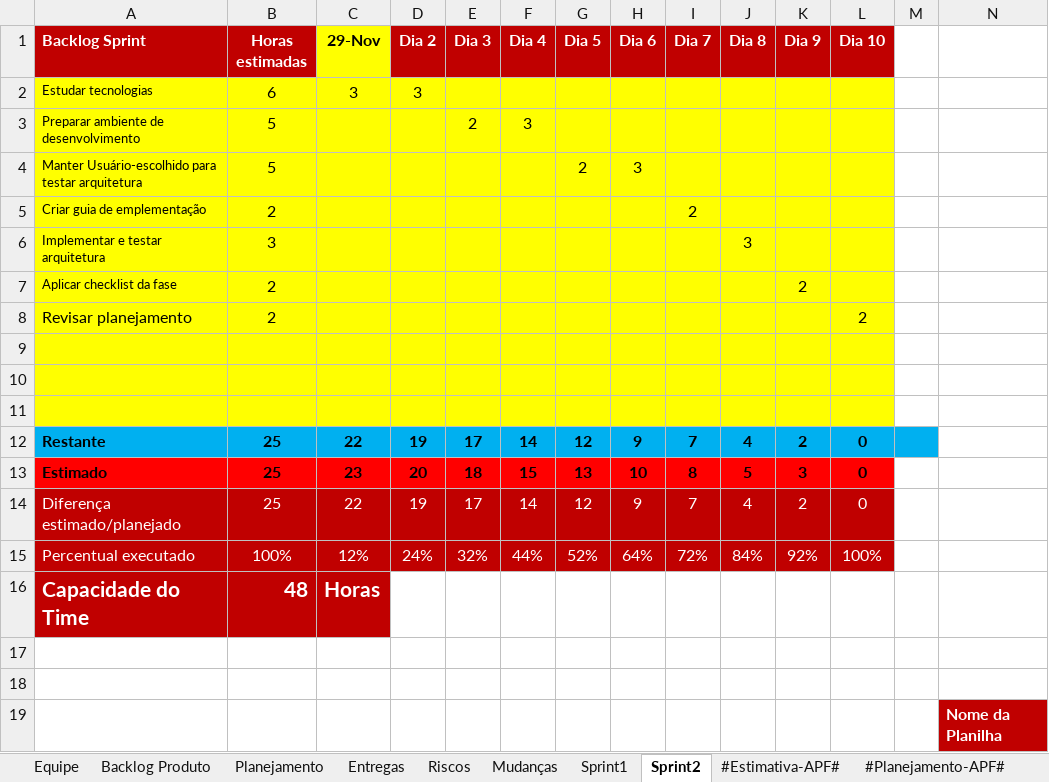
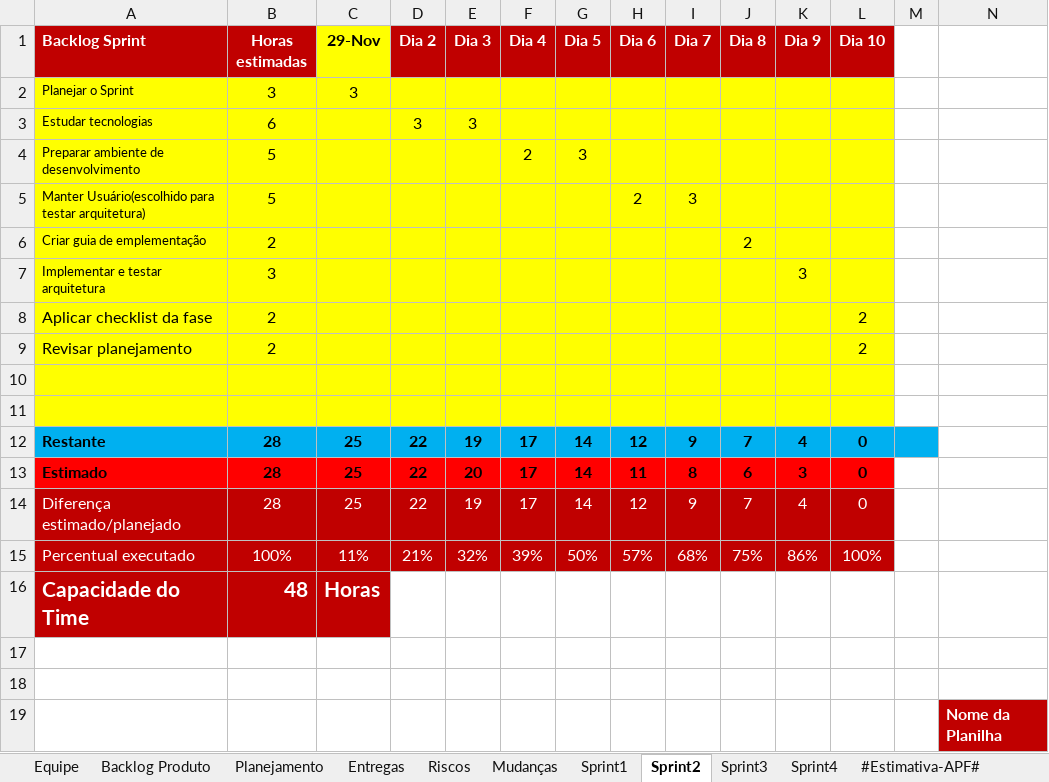
Before and after one commit to isFernandes/jobsea, an Excel workbook: Estrutura-Projeto/JOB SEA-Projeto/Gerenciamento de Projeto/JOB SEA - Planejamento e Controle do Projeto.xlsx, sheet Sprint2, drawn as a sheet; only a part is shown; values as stored, in another font and other column widths than the file's, no borders; charts and pictures not drawn; removed rows and columns are numbered as before the commit, all else as after; rows hold the shown columns only; the diff names each change by its address in the sheet, - before the commit and + after, or states it on an @@ line.

```diff
--- a/Estrutura-Projeto/JOB SEA-Projeto/Gerenciamento de Projeto/JOB SEA - Planejamento e Controle do Projeto.xlsx (sheet Sprint2)
+++ b/Estrutura-Projeto/JOB SEA-Projeto/Gerenciamento de Projeto/JOB SEA - Planejamento e Controle do Projeto.xlsx (sheet Sprint2)
+sheet tab: Sprint3
+sheet tab: Sprint4
+row 2: Planejar o Sprint | 3 | 3
-C3 (29-Nov): 3
+C3 (29-Nov): (empty)
-E3 (Dia 3): (empty)
+E3 (Dia 3): 3
-E4 (Dia 3): 2
+E4 (Dia 3): (empty)
-F4 (Dia 4): 3
+F4 (Dia 4): 2
-G4 (Dia 5): (empty)
+G4 (Dia 5): 3
-row 4: Manter Usuário-escolhido para testar arquitetura | 5 |  |  |  |  | 2 | 3
+row 5: Manter Usuário(escolhido para testar arquitetura) | 5 |  |  |  |  |  | 2 | 3
-I6 (Dia 7): 2
+I6 (Dia 7): (empty)
-J6 (Dia 8): (empty)
+J6 (Dia 8): 2
-J7 (Dia 8): 3
+J7 (Dia 8): (empty)
-K7 (Dia 9): (empty)
+K7 (Dia 9): 3
@@ A8 text size: larger @@
-K8 (Dia 9): 2
+K8 (Dia 9): (empty)
-L8 (Dia 10): (empty)
+L8 (Dia 10): 2
-row 12: (empty)
+row 12: Restante | 28 | 25 | 22 | 19 | 17 | 14 | 12 | 9 | 7 | 4 | 0
-A12:L12 fill: #FFFF00
+A12:L12 fill: #00B0F0
-M12 fill: none
+M12 fill: #00B0F0
-row 12: Restante | 25 | 22 | 19 | 17 | 14 | 12 | 9 | 7 | 4 | 2 | 0
-B13 (Horas estimadas): 25
+B13 (Horas estimadas): 28
-C13 (29-Nov): 23
+C13 (29-Nov): 25
-D13 (Dia 2): 20
+D13 (Dia 2): 22
-E13 (Dia 3): 18
+E13 (Dia 3): 20
-F13 (Dia 4): 15
+F13 (Dia 4): 17
-G13 (Dia 5): 13
+G13 (Dia 5): 14
-H13 (Dia 6): 10
+H13 (Dia 6): 11
-J13 (Dia 8): 5
+J13 (Dia 8): 6
-row 14: Diferença estimado/planejado | 25 | 22 | 19 | 17 | 14 | 12 | 9 | 7 | 4 | 2 | 0
+row 14: Diferença estimado/planejado | 28 | 25 | 22 | 19 | 17 | 14 | 12 | 9 | 7 | 4 | 0
-C15 (29-Nov): 12%
+C15 (29-Nov): 11%
-D15 (Dia 2): 24%
+D15 (Dia 2): 21%
-F15 (Dia 4): 44%
+F15 (Dia 4): 39%
-G15 (Dia 5): 52%
+G15 (Dia 5): 50%
-H15 (Dia 6): 64%
+H15 (Dia 6): 57%
-I15 (Dia 7): 72%
+I15 (Dia 7): 68%
-J15 (Dia 8): 84%
+J15 (Dia 8): 75%
-K15 (Dia 9): 92%
+K15 (Dia 9): 86%
```
Also changed, not shown: sheet Entregas, charts or pictures, 3 other files.
